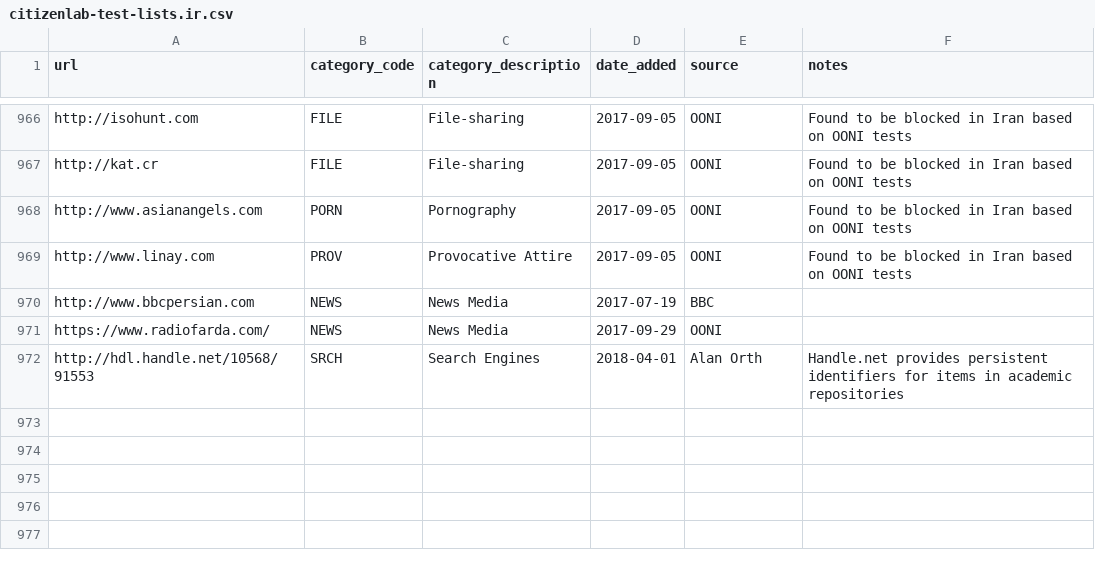
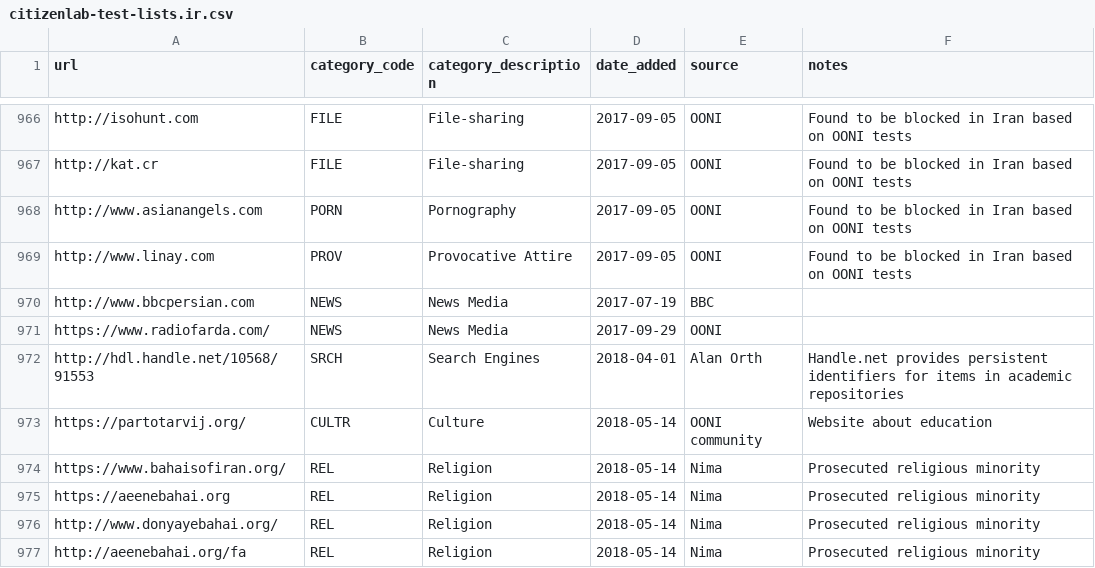
Before and after one commit to OpenObservatory/ooni-resources, a CSV file: assets/citizenlab-test-lists.ir.csv, drawn as a sheet; only a part is shown, gaps mark what is left out.

```diff
--- a/assets/citizenlab-test-lists.ir.csv
+++ b/assets/citizenlab-test-lists.ir.csv
@@ -972 +972,6 @@ https://www.radiofarda.com/,NEWS,News Media,2017-09-29,OONI,
 http://hdl.handle.net/10568/91553,SRCH,Search Engines,2018-04-01,Alan Orth,Handle.net provides persistent identifiers for items in academic repositories
+https://partotarvij.org/,CULTR,Culture,2018-05-14,OONI community,Website about education
+https://www.bahaisofiran.org/,REL,Religion,2018-05-14,Nima,Prosecuted religious minority
+https://aeenebahai.org,REL,Religion,2018-05-14,Nima,Prosecuted religious minority
+http://www.donyayebahai.org/,REL,Religion,2018-05-14,Nima,Prosecuted religious minority
+http://aeenebahai.org/fa,REL,Religion,2018-05-14,Nima,Prosecuted religious minority
```
Also changed, not shown: assets/citizenlab-test-lists.et.csv, assets/citizenlab-test-lists.kz.csv, 12 other files.
